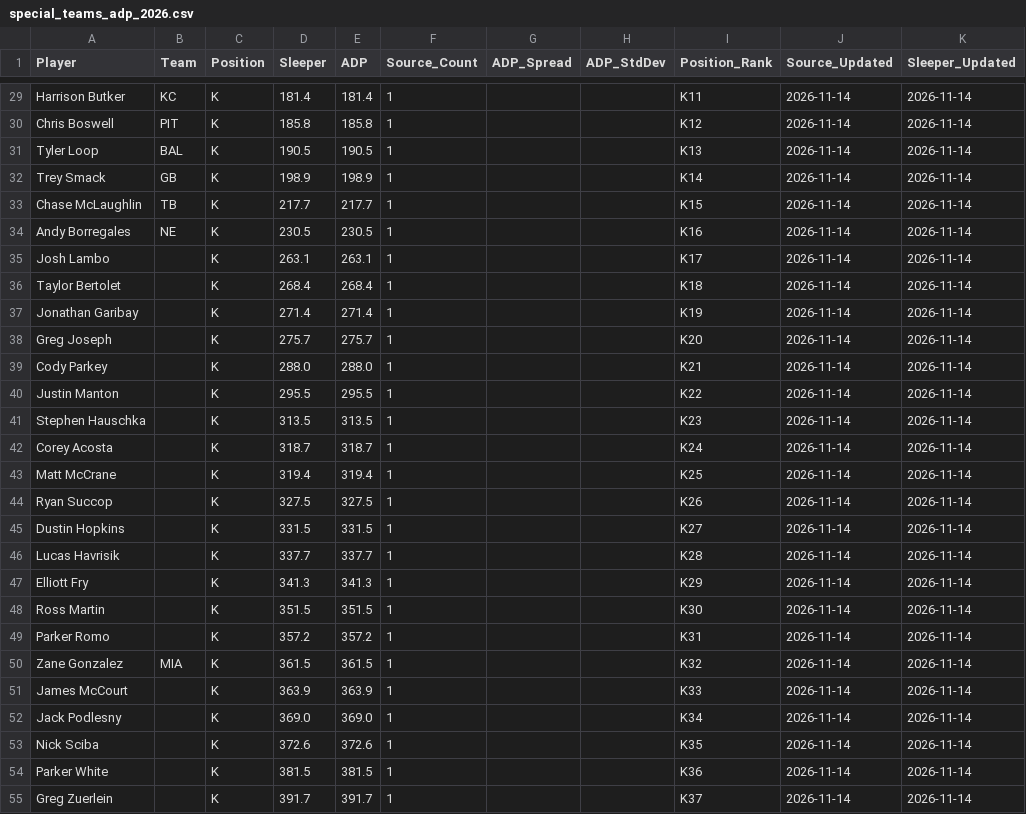
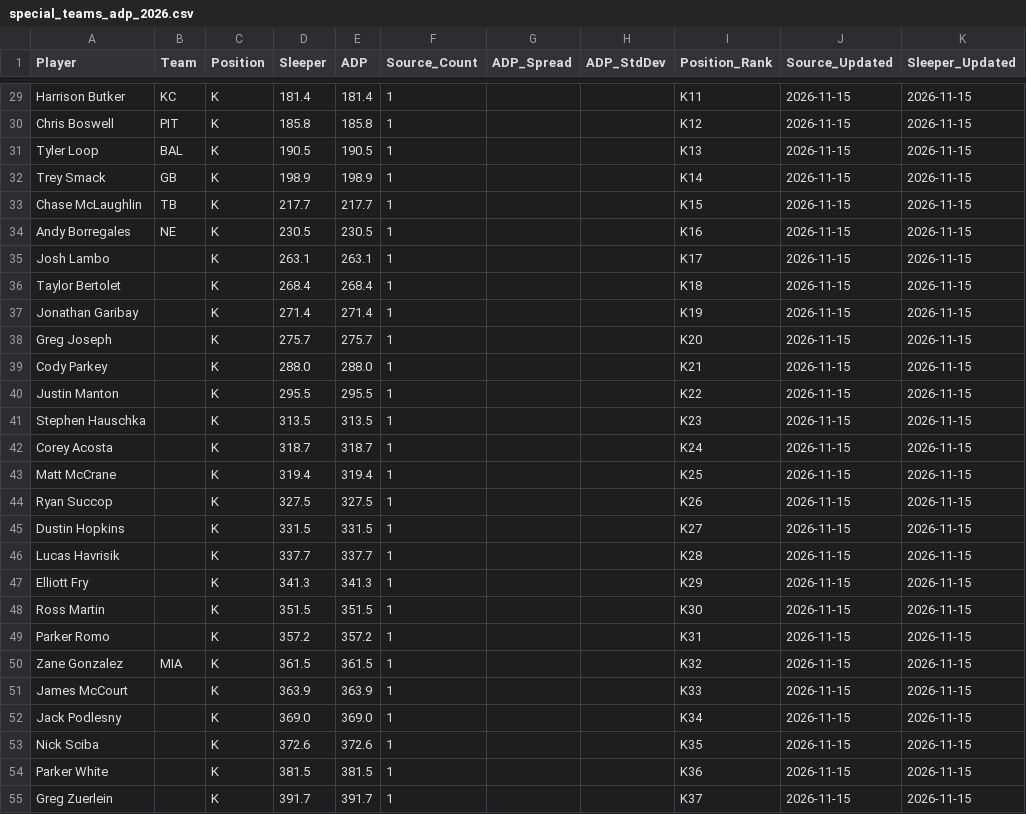
Before and after one commit to RealDiceflame/ProjectFootMoneyball, a CSV file: data/ADP/special_teams_adp_2026.csv, drawn as a sheet; only a part is shown, gaps mark what is left out; the diff covers the shown part only; the diff names each change by its address in the sheet, - before the commit and + after, or states it on an @@ line.

```diff
--- a/data/ADP/special_teams_adp_2026.csv
+++ b/data/ADP/special_teams_adp_2026.csv
-J29:J55 (Source_Updated): 2026-11-14
+J29:J55 (Source_Updated): 2026-11-15
-K29:K55 (Sleeper_Updated): 2026-11-14
+K29:K55 (Sleeper_Updated): 2026-11-15
```
Also changed, not shown: 56 edited cells elsewhere in this file, data/ADP/combined_adp_2026.csv, 7 other files.
